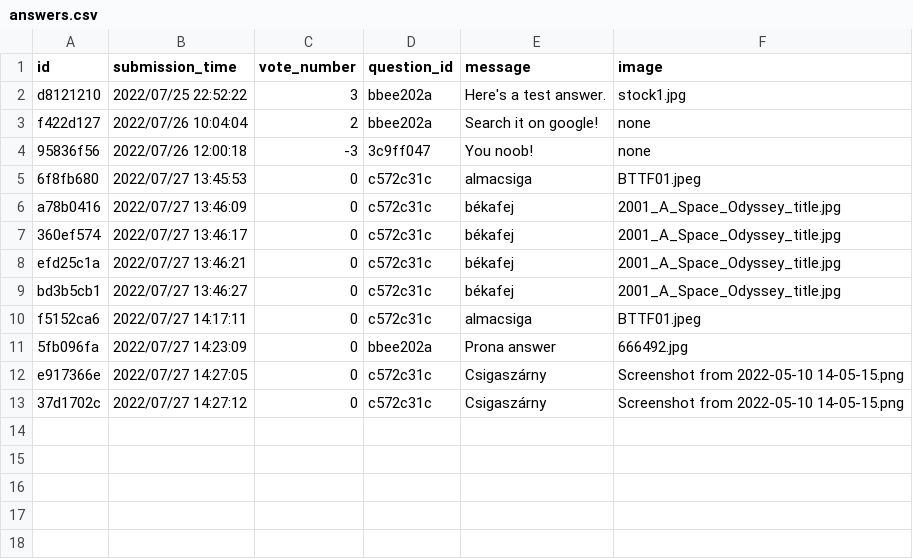
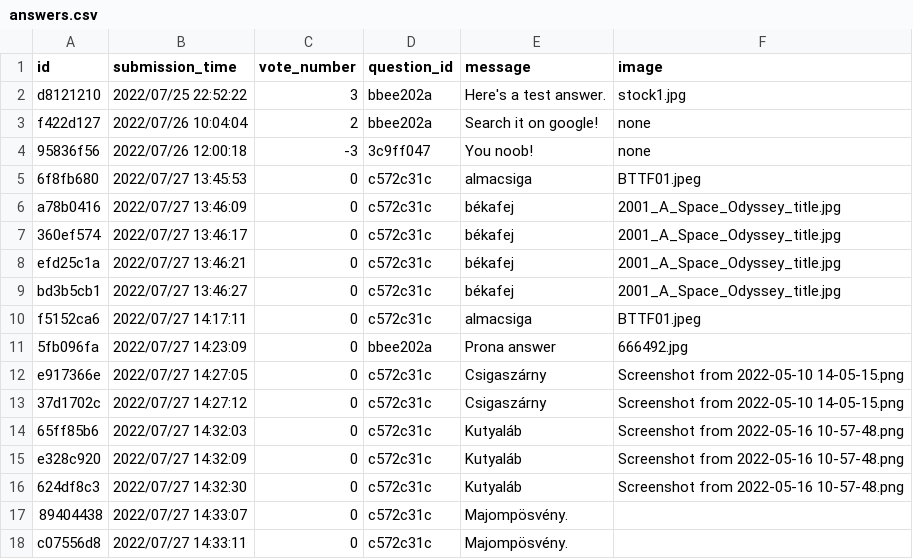
Before and after one commit to CodecoolGlobal/ask-mate-3-python-Deezyeke, a CSV file: answers.csv, drawn as a sheet; the diff names each change by its address in the sheet, - before the commit and + after, or states it on an @@ line.

```diff
--- a/answers.csv
+++ b/answers.csv
+row 14: 65ff85b6 | 2022/07/27 14:32:03 | 0 | c572c31c | Kutyaláb | Screenshot from 2022-05-16 10-57-48.png
+row 15: e328c920 | 2022/07/27 14:32:09 | 0 | c572c31c | Kutyaláb | Screenshot from 2022-05-16 10-57-48.png
+row 16: 624df8c3 | 2022/07/27 14:32:30 | 0 | c572c31c | Kutyaláb | Screenshot from 2022-05-16 10-57-48.png
+row 17: 89404438 | 2022/07/27 14:33:07 | 0 | c572c31c | Majompösvény.
+row 18: c07556d8 | 2022/07/27 14:33:11 | 0 | c572c31c | Majompösvény.
```
Also changed, not shown: question.csv, 3 other files.
